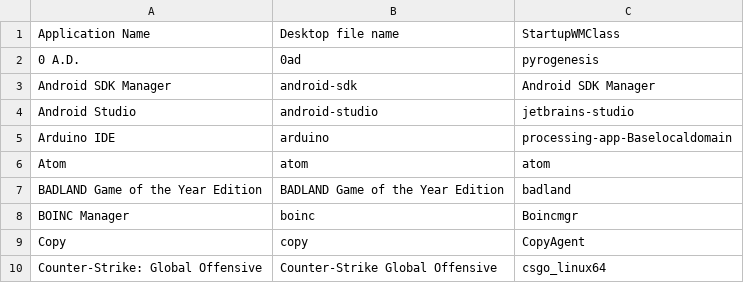
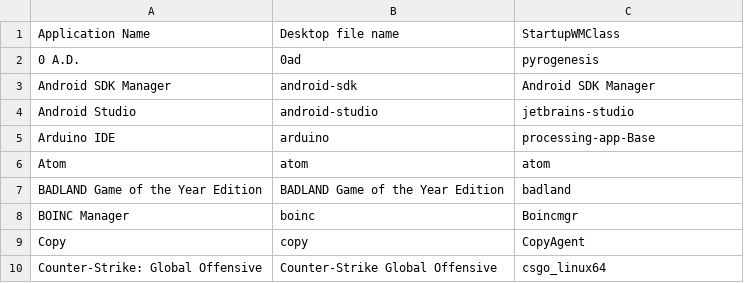
Before and after one commit to bilelmoussaoui/StartupWMClassFixer, a CSV file: database.csv, drawn as a sheet; only a part is shown.

Commit message:
Update arduino

```diff
--- a/database.csv
+++ b/database.csv
@@ -4,3 +4,3 @@ Android SDK Manager,android-sdk,Android SDK Manager
 Android Studio,android-studio,jetbrains-studio
-Arduino IDE,arduino,processing-app-Baselocaldomain
+Arduino IDE,arduino,processing-app-Base
 Atom,atom,atom
```
